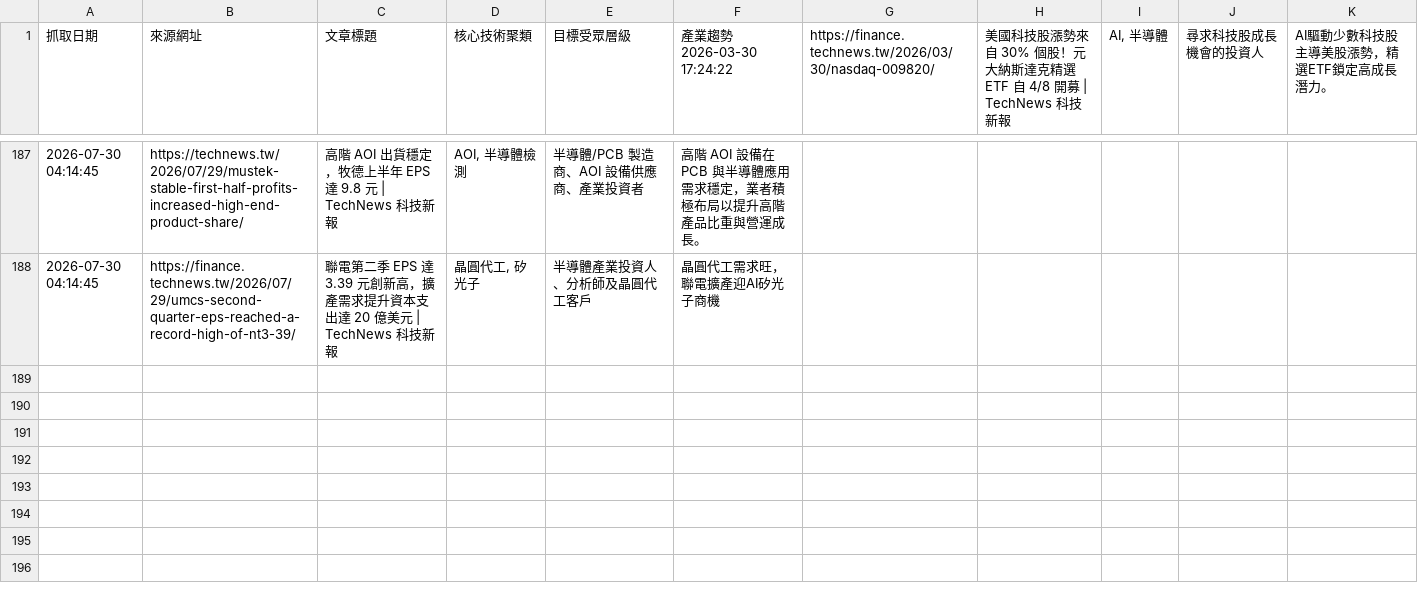
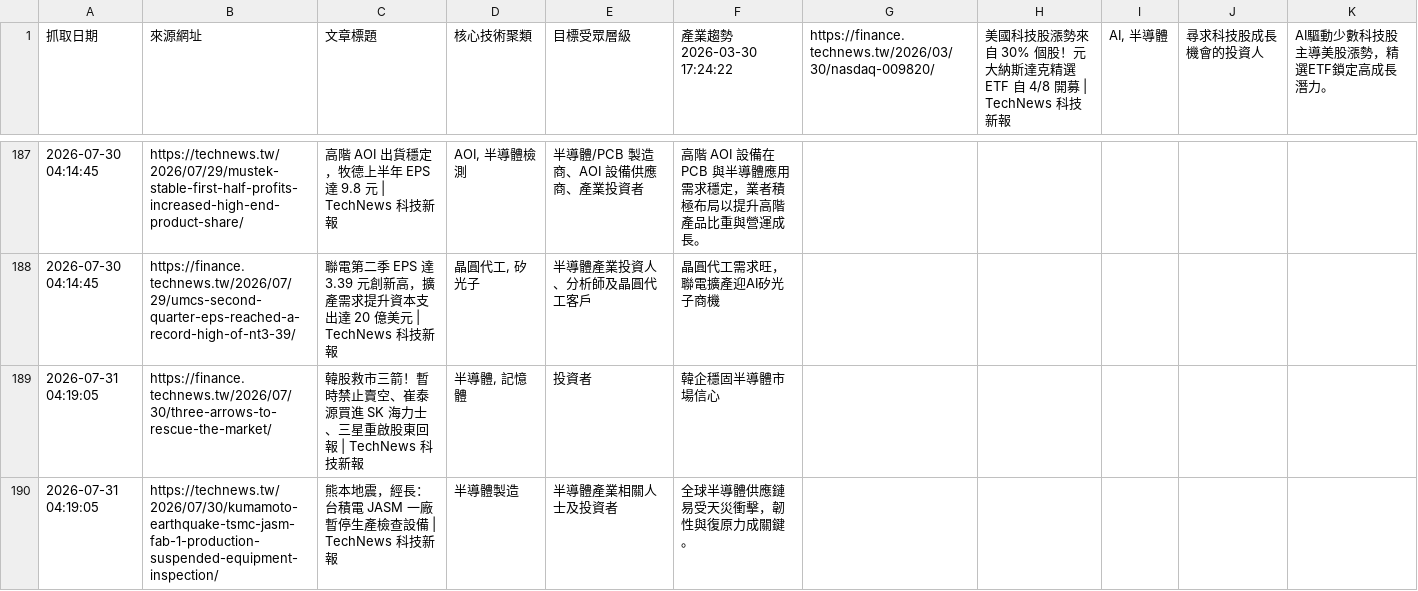
Before and after one commit to SEMITWmkt/SEMI-SEO-GEO, a CSV file: semi_market_data.csv, drawn as a sheet; only a part is shown, gaps mark what is left out.

```diff
--- a/semi_market_data.csv
+++ b/semi_market_data.csv
@@ -188 +188,3 @@
 2026-07-30 04:14:45,https://finance.technews.tw/2026/07/29/umcs-second-quarter-eps-reached-a-record-high-of-nt3-39/,聯電第二季 EPS 達 3.39 元創新高，擴產需求提升資本支出達 20 億美元 | TechNews 科技新報,"晶圓代工, 矽光子",半導體產業投資人、分析師及晶圓代工客戶,晶圓代工需求旺，聯電擴產迎AI矽光子商機
+2026-07-31 04:19:05,https://finance.technews.tw/2026/07/30/three-arrows-to-rescue-the-market/,韓股救市三箭！暫時禁止賣空、崔泰源買進 SK 海力士、三星重啟股東回報 | TechNews 科技新報,"半導體, 記憶體",投資者,韓企穩固半導體市場信心
+2026-07-31 04:19:05,https://technews.tw/2026/07/30/kumamoto-earthquake-tsmc-jasm-fab-1-production-suspended-equipment-inspection/,熊本地震，經長：台積電 JASM 一廠暫停生產檢查設備 | TechNews 科技新報,半導體製造,半導體產業相關人士及投資者,全球半導體供應鏈易受天災衝擊，韌性與復原力成關鍵。
```
